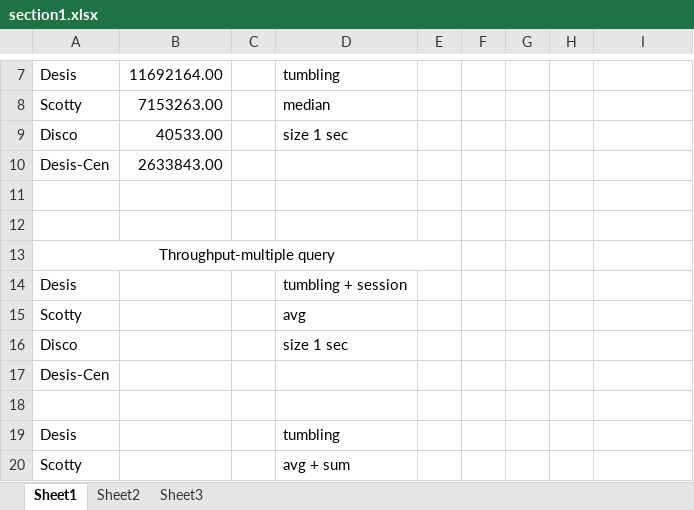
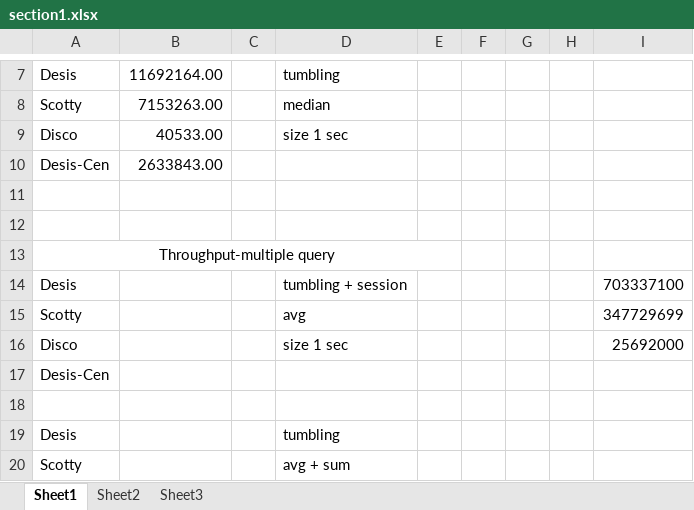
Before and after one commit to wywclmqf/DESengine, an Excel workbook: results/section1.xlsx, sheet Sheet1, drawn as a sheet; only a part is shown, gaps mark what is left out; values as stored, in another font and other column widths than the file's, no borders; the diff names each change by its address in the sheet, - before the commit and + after, or states it on an @@ line.

```diff
--- a/results/section1.xlsx (sheet Sheet1)
+++ b/results/section1.xlsx (sheet Sheet1)
-I14: (empty)
+I14: 703337100
-I15: (empty)
+I15: 347729699
-I16: (empty)
+I16: 25692000
```
Also changed, not shown: 1 other file.
